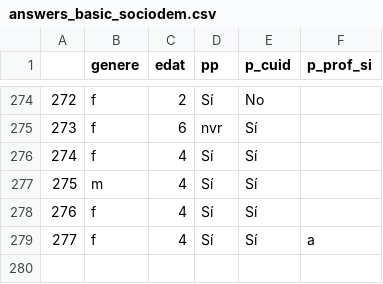
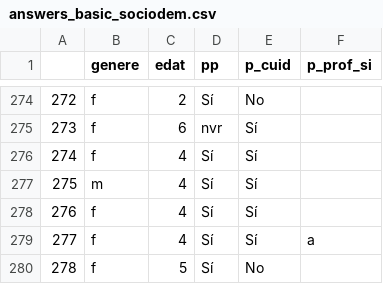
Before and after one commit to Chaotique/coactuem_streamlit, a CSV file: answers_basic_sociodem.csv, drawn as a sheet; only a part is shown, gaps mark what is left out.

Commit message:
updated data

```diff
--- a/answers_basic_sociodem.csv
+++ b/answers_basic_sociodem.csv
@@ -279 +279,2 @@
 277,f,4,Sí,Sí,a
+278,f,5,Sí,No,
```
Also changed, not shown: area_code_sociodem.csv.
